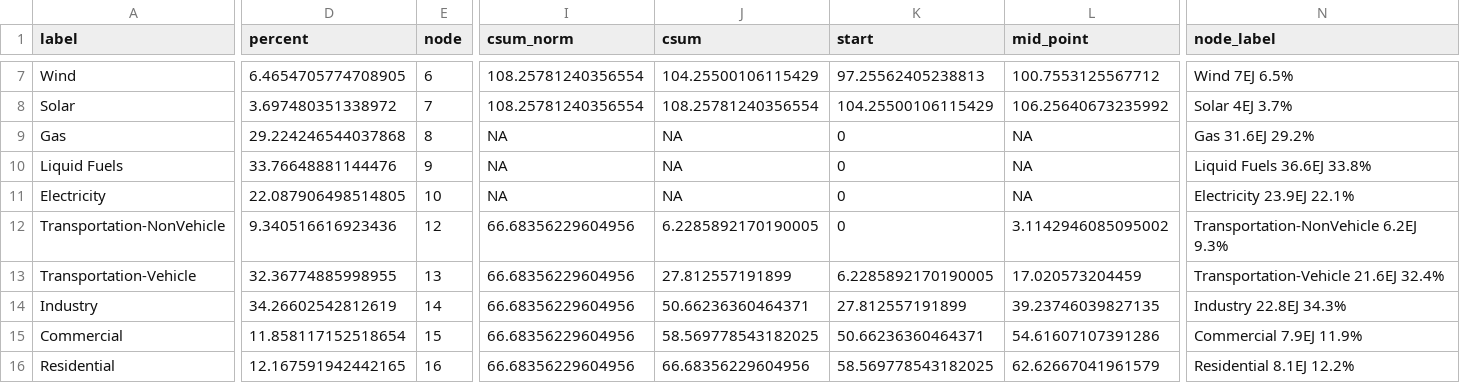
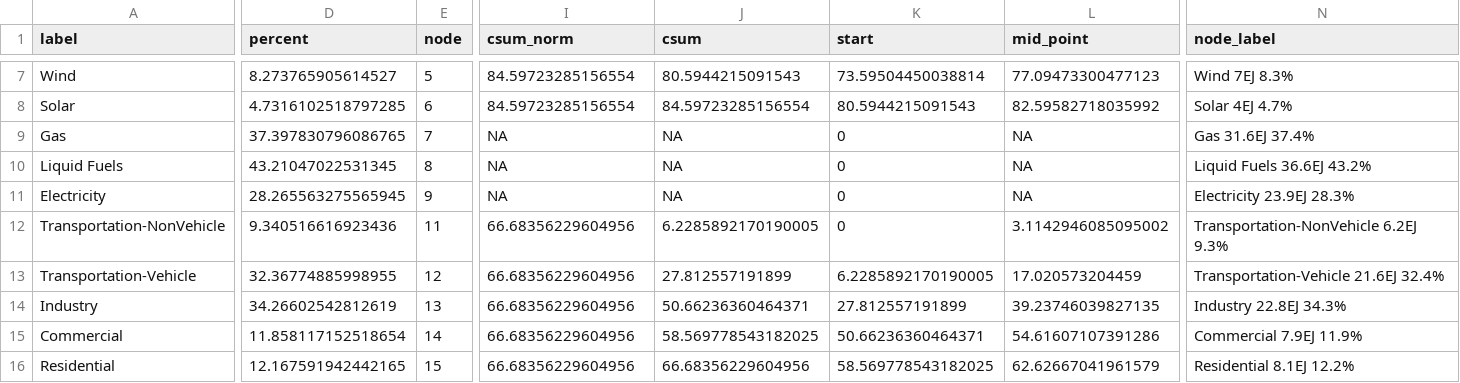
Before and after one commit to hassaniazi/interflow-gcam, a CSV file: data/allenergy_nodes_data.csv, drawn as a sheet; only a part is shown, gaps mark what is left out; the diff covers the shown part only; the diff names each change by its address in the sheet, - before the commit and + after, or states it on an @@ line.

```diff
--- a/data/allenergy_nodes_data.csv
+++ b/data/allenergy_nodes_data.csv
-D7 (percent): 6.4654705774708905
+D7 (percent): 8.273765905614527
-E7 (node): 6
+E7 (node): 5
-I7:I8 (csum_norm): 108.25781240356554
+I7:I8 (csum_norm): 84.59723285156554
-J7 (csum): 104.25500106115429
+J7 (csum): 80.5944215091543
-K7 (start): 97.25562405238813
+K7 (start): 73.59504450038814
-L7 (mid_point): 100.7553125567712
+L7 (mid_point): 77.09473300477123
-N7 (node_label): Wind 7EJ 6.5%
+N7 (node_label): Wind 7EJ 8.3%
-D8 (percent): 3.697480351338972
+D8 (percent): 4.7316102518797285
-E8 (node): 7
+E8 (node): 6
-J8 (csum): 108.25781240356554
+J8 (csum): 84.59723285156554
-K8 (start): 104.25500106115429
+K8 (start): 80.5944215091543
-L8 (mid_point): 106.25640673235992
+L8 (mid_point): 82.59582718035992
-N8 (node_label): Solar 4EJ 3.7%
+N8 (node_label): Solar 4EJ 4.7%
-D9 (percent): 29.224246544037868
+D9 (percent): 37.397830796086765
-E9 (node): 8
+E9 (node): 7
-N9 (node_label): Gas 31.6EJ 29.2%
+N9 (node_label): Gas 31.6EJ 37.4%
-D10 (percent): 33.76648881144476
+D10 (percent): 43.21047022531345
-E10 (node): 9
+E10 (node): 8
-N10 (node_label): Liquid Fuels 36.6EJ 33.8%
+N10 (node_label): Liquid Fuels 36.6EJ 43.2%
-D11 (percent): 22.087906498514805
+D11 (percent): 28.265563275565945
-E11 (node): 10
+E11 (node): 9
-N11 (node_label): Electricity 23.9EJ 22.1%
+N11 (node_label): Electricity 23.9EJ 28.3%
-E12 (node): 12
+E12 (node): 11
-E13 (node): 13
+E13 (node): 12
-E14 (node): 14
+E14 (node): 13
-E15 (node): 15
+E15 (node): 14
-E16 (node): 16
+E16 (node): 15
```
Also changed, not shown: 33 edited cells elsewhere in this file, data/allenergy_links_data.csv, data/mappings/target_mapping_en.csv, 3 other files.
